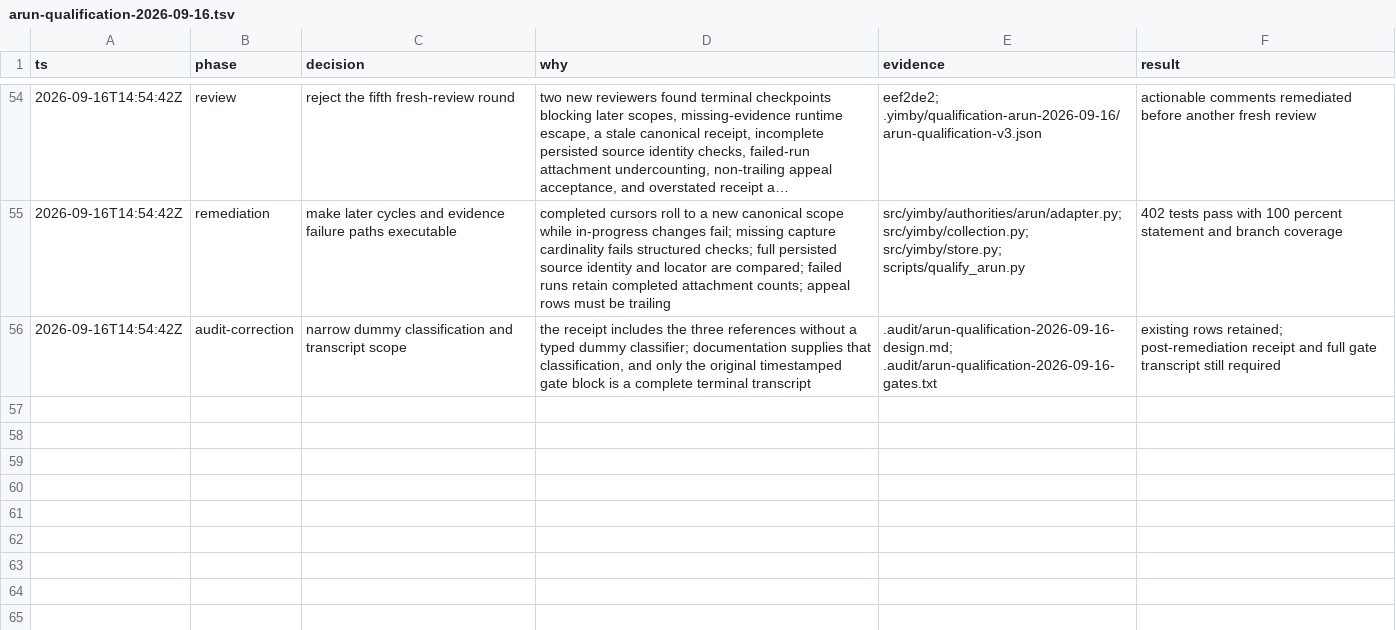
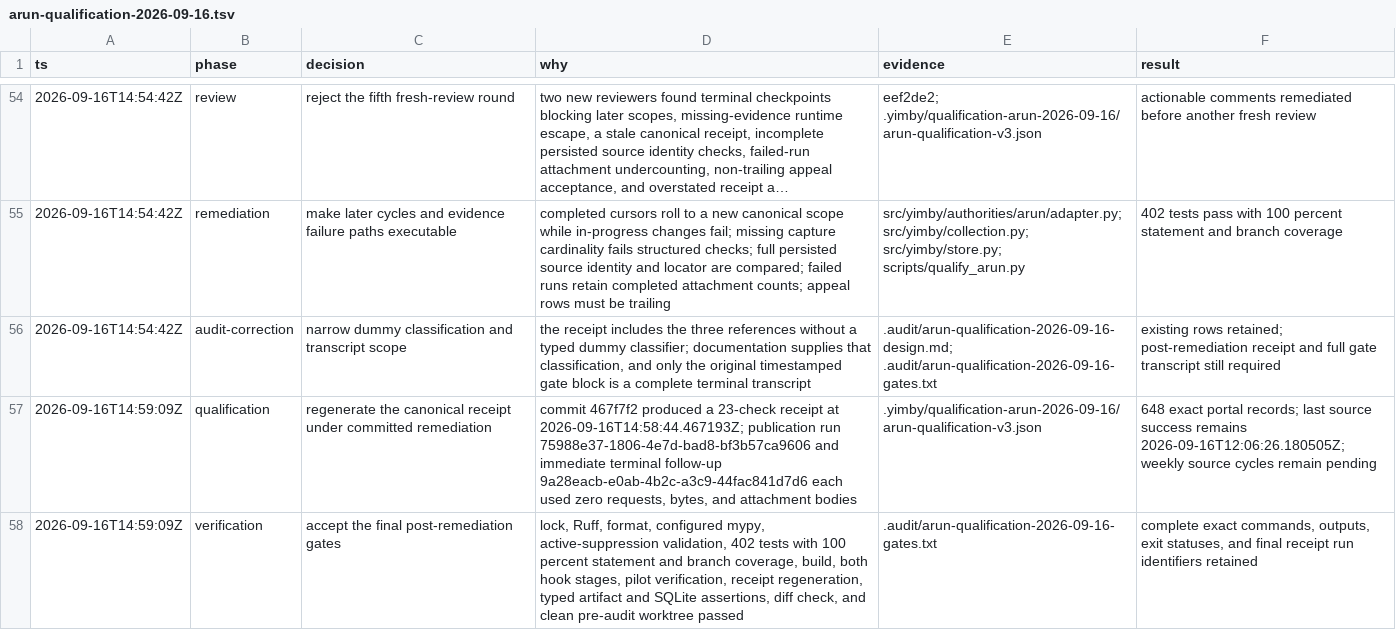
Before and after one commit to kstathou/uk-planning-applications, a TSV file: .audit/arun-qualification-2026-09-16.tsv, drawn as a sheet; only a part is shown, gaps mark what is left out; long unchanged cells end in …; the diff names each change by its address in the sheet, - before the commit and + after, or states it on an @@ line.

Commit message:
Record final Arun receipt verification

```diff
--- a/.audit/arun-qualification-2026-09-16.tsv
+++ b/.audit/arun-qualification-2026-09-16.tsv
+row 57: 2026-09-16T14:59:09Z | qualification | regenerate the canonical receipt under committed remediation | commit 467f7f2 produced a 23-check receipt at 2026-09-16T14:58:44.467193Z; publication run 75988e37-1806-4e7d-bad8-bf3b57ca9606 and immediate terminal follow-up 9a28eacb-e0ab-4b2c-a3c9-44fac841d7d6 each used zero requests, bytes, and attachment bodies | .yimby/qualification-arun-2026-09-16/arun-qualification-v3.json | 648 exact portal records; last source success remains 2026-09-16T12:06:26.180505Z; weekly source cycles remain pending
+row 58: 2026-09-16T14:59:09Z | verification | accept the final post-remediation gates | lock, Ruff, format, configured mypy, active-suppression validation, 402 tests with 100 percent statement and branch coverage, build, both hook stages, pilot verification, receipt regeneration, typed artifact and SQLite assertions, diff check, and clean pre-audit worktree passed | .audit/arun-qualification-2026-09-16-gates.txt | complete exact commands, outputs, exit statuses, and final receipt run identifiers retained
```
Also changed, not shown: 1 other file.
